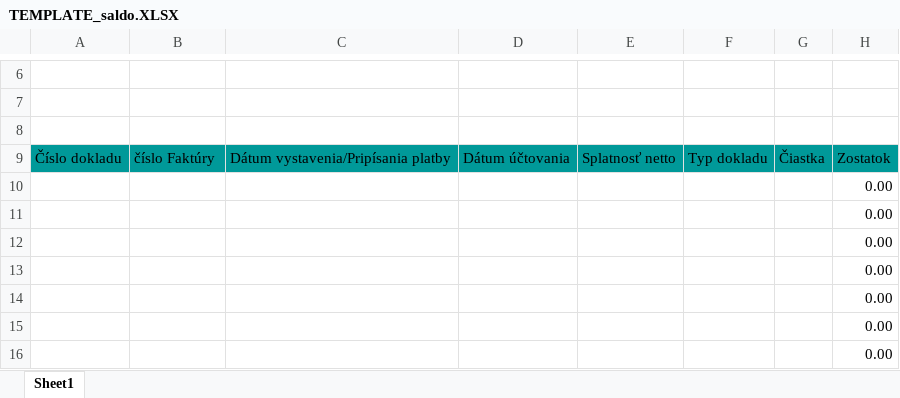
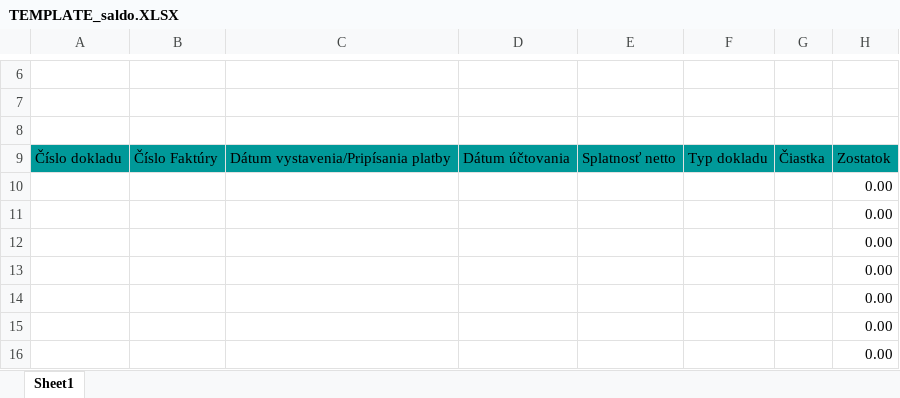
Before and after one commit to martinmataseje-coder/saldo_webapp_php, an Excel workbook: data/TEMPLATE_saldo.XLSX, sheet Sheet1, drawn as a sheet; only a part is shown, gaps mark what is left out; values as stored, in another font and other column widths than the file's, no borders; charts and pictures not drawn; the diff names each change by its address in the sheet, - before the commit and + after, or states it on an @@ line.

Commit message:
Add files via upload

```diff
--- a/data/TEMPLATE_saldo.XLSX (sheet Sheet1)
+++ b/data/TEMPLATE_saldo.XLSX (sheet Sheet1)
-B9: číslo Faktúry
+B9: Číslo Faktúry
```
